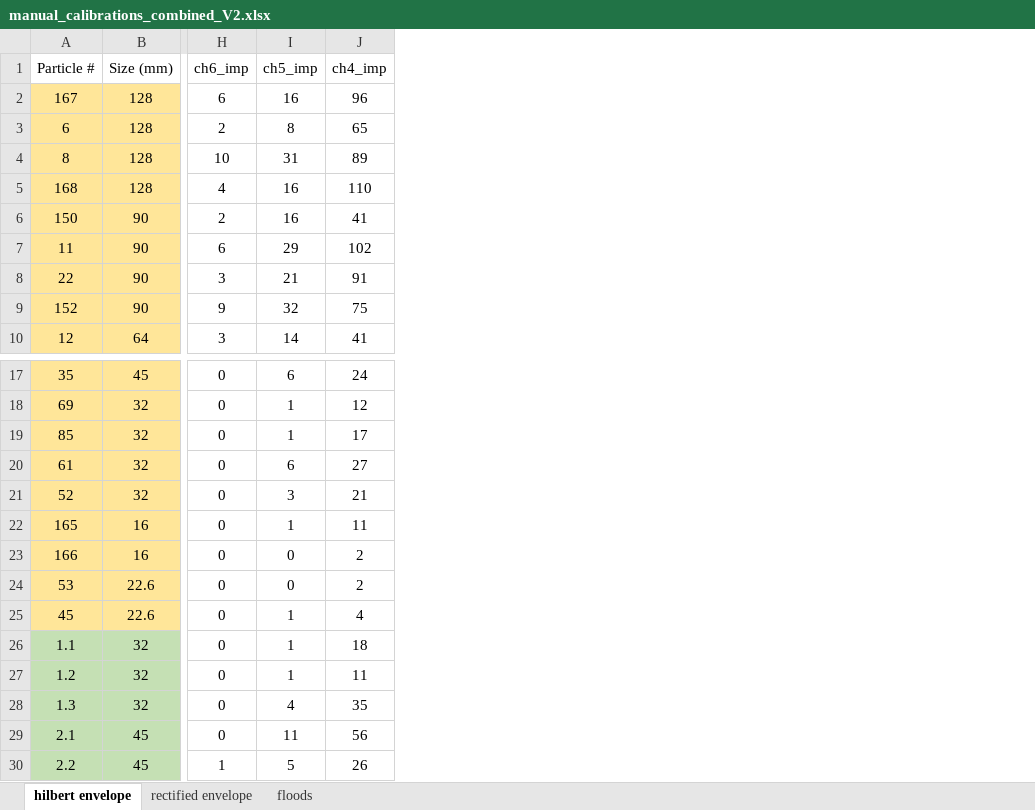
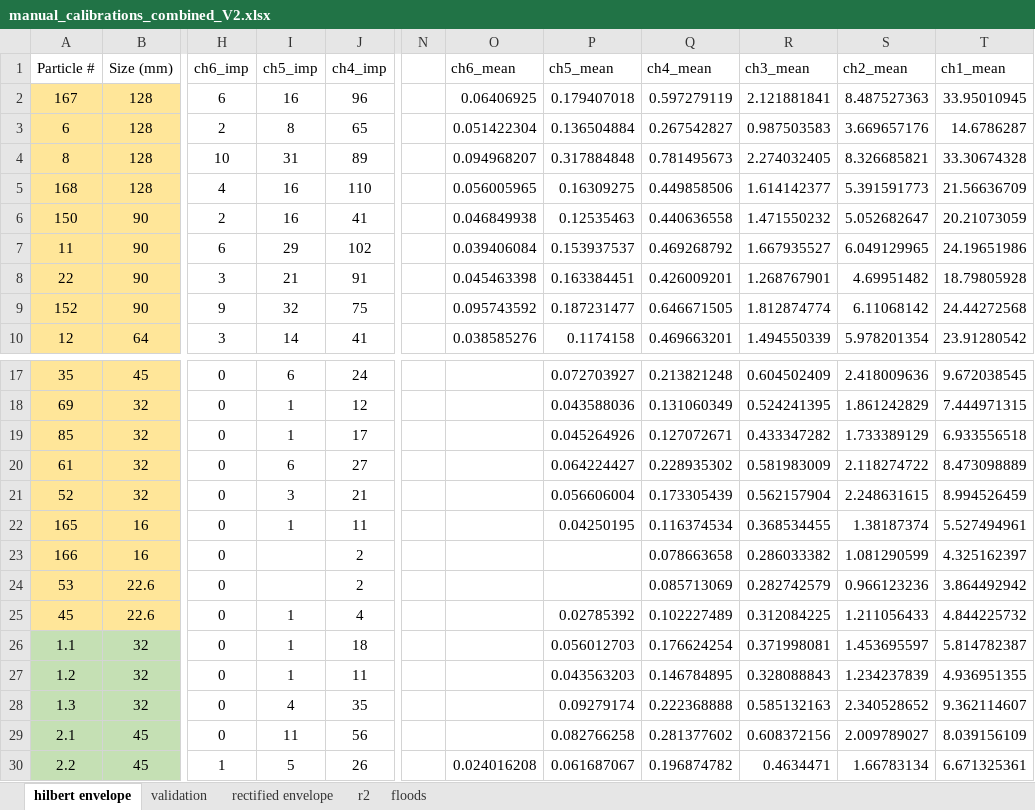
Before and after one commit to nicole-hucke/La_Jara, an Excel workbook: Hydrophones/Calibration/manual_calibrations_combined_V2.xlsx, sheet hilbert envelope, drawn as a sheet; only a part is shown, gaps mark what is left out; values as stored, in another font and other column widths than the file's, no borders; charts and pictures not drawn; the diff names each change by its address in the sheet, - before the commit and + after, or states it on an @@ line.

```diff
--- a/Hydrophones/Calibration/manual_calibrations_combined_V2.xlsx (sheet hilbert envelope)
+++ b/Hydrophones/Calibration/manual_calibrations_combined_V2.xlsx (sheet hilbert envelope)
+sheet tab: validation
+sheet tab: r2
+column N, empty
+column O (ch6_mean), rows 2-10: 0.06406925 | 0.051422304 | 0.094968207 | 0.056005965 | 0.046849938 | 0.039406084 | 0.045463398 | 0.095743592 | 0.038585276; row 30: 0.024016208
+column P (ch5_mean), rows 2-10: 0.179407018 | 0.136504884 | 0.317884848 | 0.16309275 | 0.12535463 | 0.153937537 | 0.163384451 | 0.187231477 | 0.1174158; rows 17-30: 0.072703927 | 0.043588036 | 0.045264926 | 0.064224427 | 0.056606004 | 0.04250195 |  |  | 0.02785392 | 0.056012703 | 0.043563203 | 0.09279174 | 0.082766258 | 0.061687067
+column Q (ch4_mean), rows 2-10: 0.597279119 | 0.267542827 | 0.781495673 | 0.449858506 | 0.440636558 | 0.469268792 | 0.426009201 | 0.646671505 | 0.469663201; rows 17-30: 0.213821248 | 0.131060349 | 0.127072671 | 0.228935302 | 0.173305439 | 0.116374534 | 0.078663658 | 0.085713069 | 0.102227489 | 0.176624254 | 0.146784895 | 0.222368888 | 0.281377602 | 0.196874782
+column R (ch3_mean), rows 2-10: 2.121881841 | 0.987503583 | 2.274032405 | 1.614142377 | 1.471550232 | 1.667935527 | 1.268767901 | 1.812874774 | 1.494550339; rows 17-30: 0.604502409 | 0.524241395 | 0.433347282 | 0.581983009 | 0.562157904 | 0.368534455 | 0.286033382 | 0.282742579 | 0.312084225 | 0.371998081 | 0.328088843 | 0.585132163 | 0.608372156 | 0.4634471
+column S (ch2_mean), rows 2-10: 8.487527363 | 3.669657176 | 8.326685821 | 5.391591773 | 5.052682647 | 6.049129965 | 4.69951482 | 6.11068142 | 5.978201354; rows 17-30: 2.418009636 | 1.861242829 | 1.733389129 | 2.118274722 | 2.248631615 | 1.38187374 | 1.081290599 | 0.966123236 | 1.211056433 | 1.453695597 | 1.234237839 | 2.340528652 | 2.009789027 | 1.66783134
+column T (ch1_mean), rows 2-10: 33.95010945 | 14.6786287 | 33.30674328 | 21.56636709 | 20.21073059 | 24.19651986 | 18.79805928 | 24.44272568 | 23.91280542; rows 17-30: 9.672038545 | 7.444971315 | 6.933556518 | 8.473098889 | 8.994526459 | 5.527494961 | 4.325162397 | 3.864492942 | 4.844225732 | 5.814782387 | 4.936951355 | 9.362114607 | 8.039156109 | 6.671325361
-I23:I24 (ch5_imp): 0
+I23:I24 (ch5_imp): (empty)
```
Also changed, not shown: sheet rectified envelope, charts or pictures, Hydrophones/Calibration/ManualRockMovements-1/mov1_calibration_curve_V2.xlsx, Hydrophones/Calibration/ManualRockMovements-2/mov2_calibration_curve_V2.xlsx.
